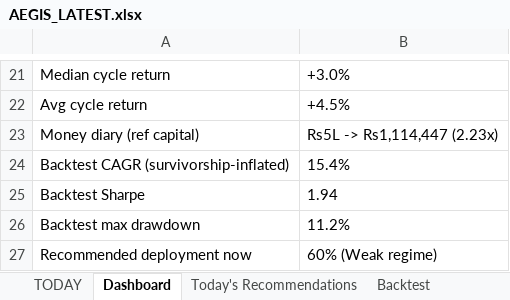
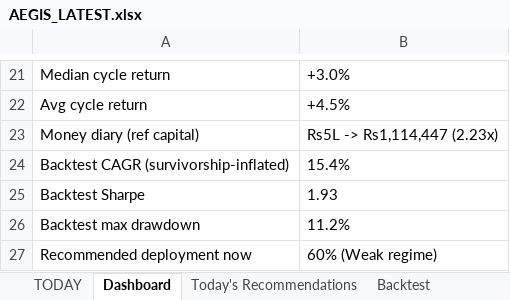
Before and after one commit to gujja330/NexaQuant, an Excel workbook: reports/AEGIS_LATEST.xlsx, sheet Dashboard, drawn as a sheet; only a part is shown, gaps mark what is left out; values as stored, in another font and other column widths than the file's, no borders; the diff names each change by its address in the sheet, - before the commit and + after, or states it on an @@ line.

```diff
--- a/reports/AEGIS_LATEST.xlsx (sheet Dashboard)
+++ b/reports/AEGIS_LATEST.xlsx (sheet Dashboard)
-B25: 1.94
+B25: 1.93
```
Also changed, not shown: sheet Today's Recommendations, sheet Market, reports/telegram/aegis_history.xlsx, reports/telegram/aegis_history_india.xlsx, 39 other files.
